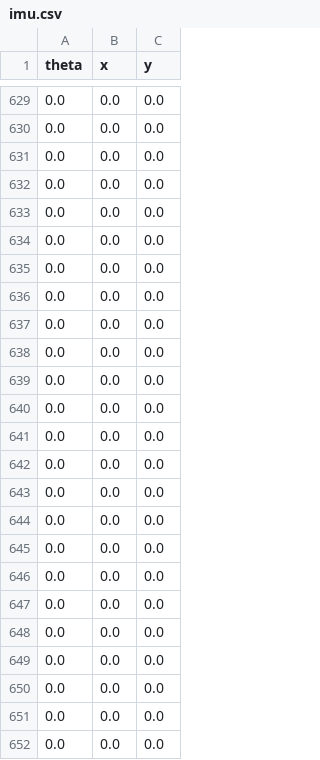
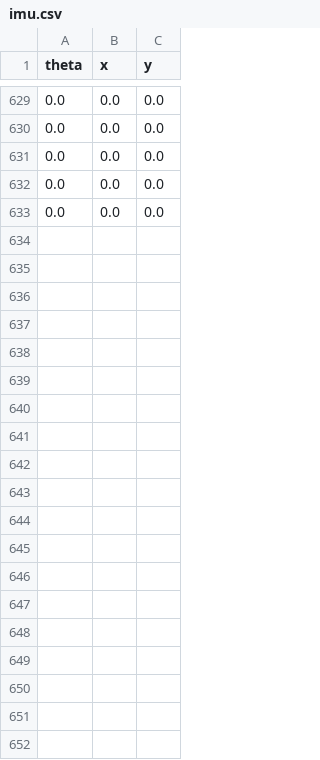
Before and after one commit to HomamAbosaleh/Capstone, a CSV file: src/robot_controller/scripts/imu.csv, drawn as a sheet; only a part is shown, gaps mark what is left out; the diff covers the shown part only.

```diff
--- a/src/robot_controller/scripts/imu.csv
+++ b/src/robot_controller/scripts/imu.csv
@@ -633,20 +633 @@ theta,x,y
 0.0,0.0,0.0
-0.0,0.0,0.0
-0.0,0.0,0.0
-0.0,0.0,0.0
-0.0,0.0,0.0
-0.0,0.0,0.0
-0.0,0.0,0.0
-0.0,0.0,0.0
-0.0,0.0,0.0
-0.0,0.0,0.0
-0.0,0.0,0.0
-0.0,0.0,0.0
-0.0,0.0,0.0
-0.0,0.0,0.0
-0.0,0.0,0.0
-0.0,0.0,0.0
-0.0,0.0,0.0
-0.0,0.0,0.0
-0.0,0.0,0.0
-0.0,0.0,0.0
```
Also changed, not shown: 32 removed rows elsewhere in this file, src/robot_controller/scripts/odom.csv, 1 other file.
